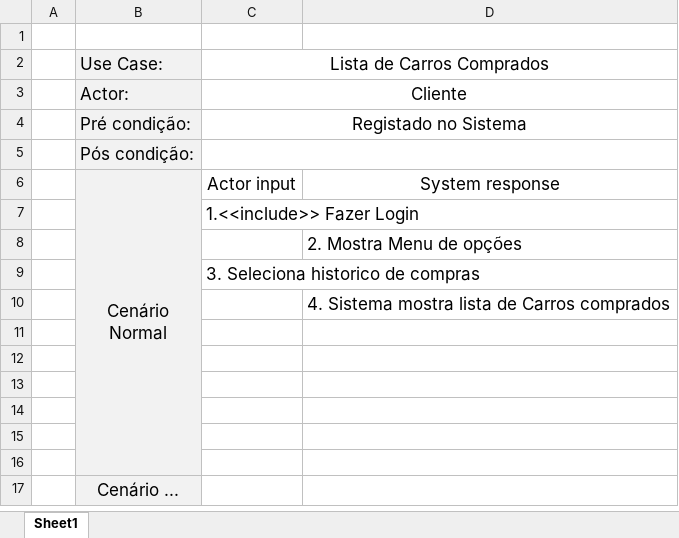
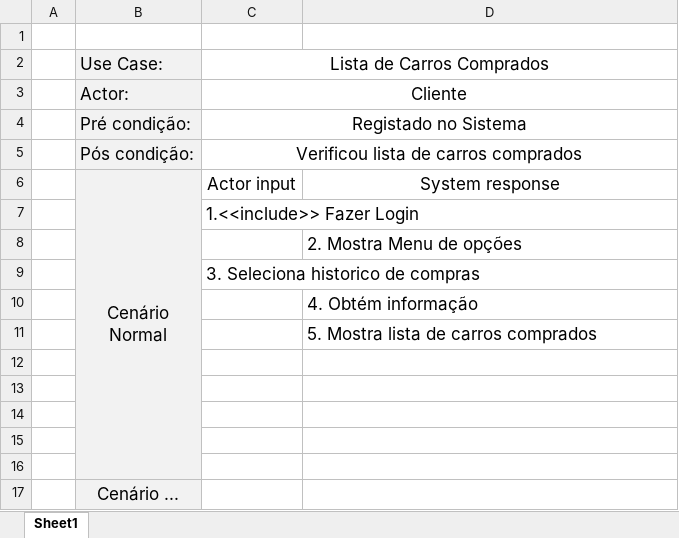
Before and after one commit to PedroCapa/DSS, an Excel workbook: UseCase/Descrição UseCases/ListadeCarrosComprados.xlsx, sheet Sheet1, drawn as a sheet; values as stored, in another font and other column widths than the file's, no borders; the diff names each change by its address in the sheet, - before the commit and + after, or states it on an @@ line.

Commit message:
Fiz alguns use cases

```diff
--- a/UseCase/Descrição UseCases/ListadeCarrosComprados.xlsx (sheet Sheet1)
+++ b/UseCase/Descrição UseCases/ListadeCarrosComprados.xlsx (sheet Sheet1)
-C5: (empty)
+C5: Verificou lista de carros comprados
-D10: 4. Sistema mostra lista de Carros comprados
+D10: 4. Obtém informação
-D11: (empty)
+D11: 5. Mostra lista de carros comprados
```
Also changed, not shown: UseCase/Descrição UseCases/ComprarCarro.xlsx, UseCase/Descrição UseCases/EscolherConfiguracaoOtima.xlsx, 12 other files.
